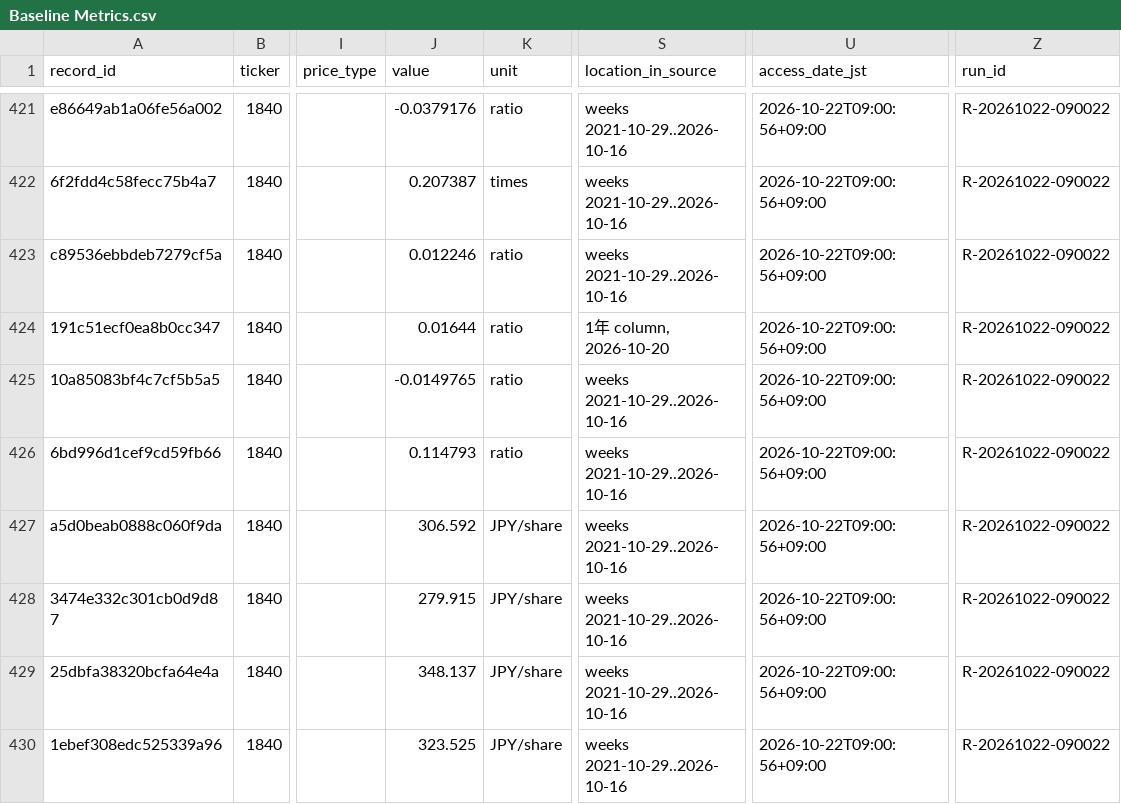
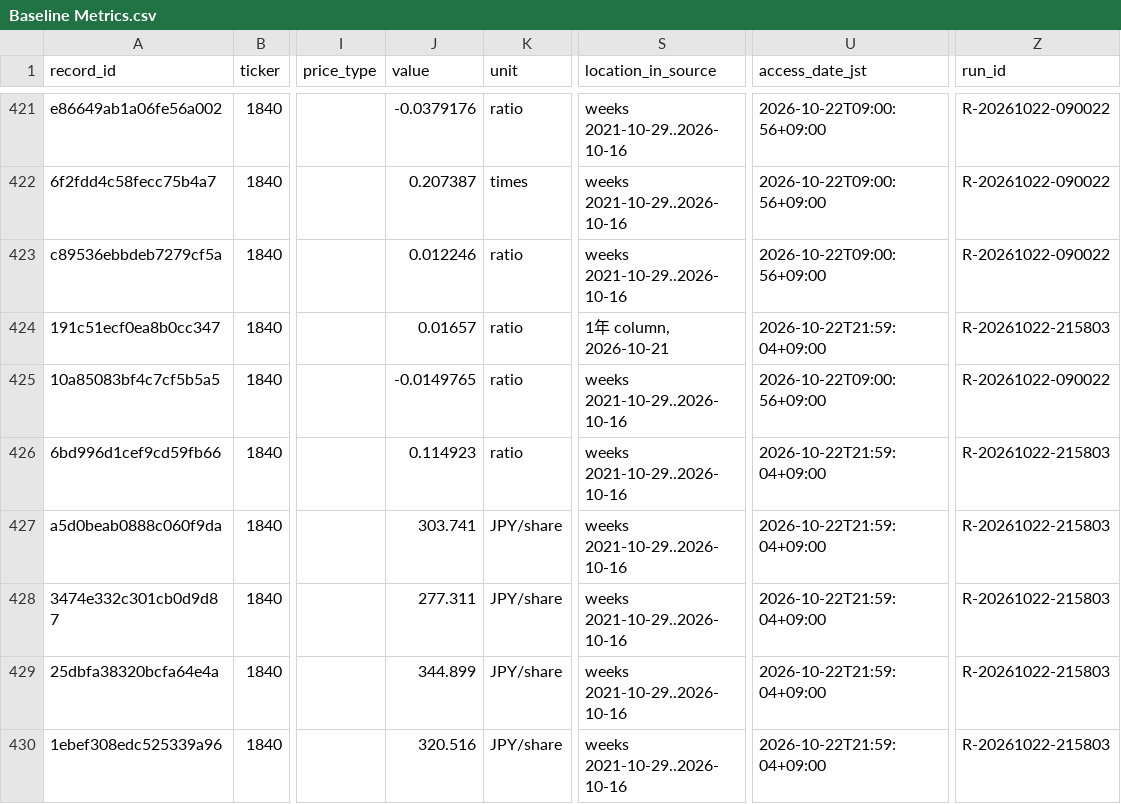
Before and after one commit to renishly/tsuchiya_holdings, a CSV file: v2/data/Baseline Metrics.csv, drawn as a sheet; only a part is shown, gaps mark what is left out; the diff covers the shown part only; the diff names each change by its address in the sheet, - before the commit and + after, or states it on an @@ line.

```diff
--- a/v2/data/Baseline Metrics.csv
+++ b/v2/data/Baseline Metrics.csv
-J424 (value): 0.01644
+J424 (value): 0.01657
-S424 (location_in_source): 1年 column, 2026-10-20
+S424 (location_in_source): 1年 column, 2026-10-21
-U424 (access_date_jst): 2026-10-22T09:00:56+09:00
+U424 (access_date_jst): 2026-10-22T21:59:04+09:00
-Z424 (run_id): R-20261022-090022
+Z424 (run_id): R-20261022-215803
-J426 (value): 0.114793
+J426 (value): 0.114923
-U426:U430 (access_date_jst): 2026-10-22T09:00:56+09:00
+U426:U430 (access_date_jst): 2026-10-22T21:59:04+09:00
-Z426:Z430 (run_id): R-20261022-090022
+Z426:Z430 (run_id): R-20261022-215803
-J427 (value): 306.592
+J427 (value): 303.741
-J428 (value): 279.915
+J428 (value): 277.311
-J429 (value): 348.137
+J429 (value): 344.899
-J430 (value): 323.525
+J430 (value): 320.516
```
Also changed, not shown: 4 added rows and 81 edited cells elsewhere in this file, v2/logs/debug_runs.csv, v2/state/agent_warnings.csv, 11 other files.
